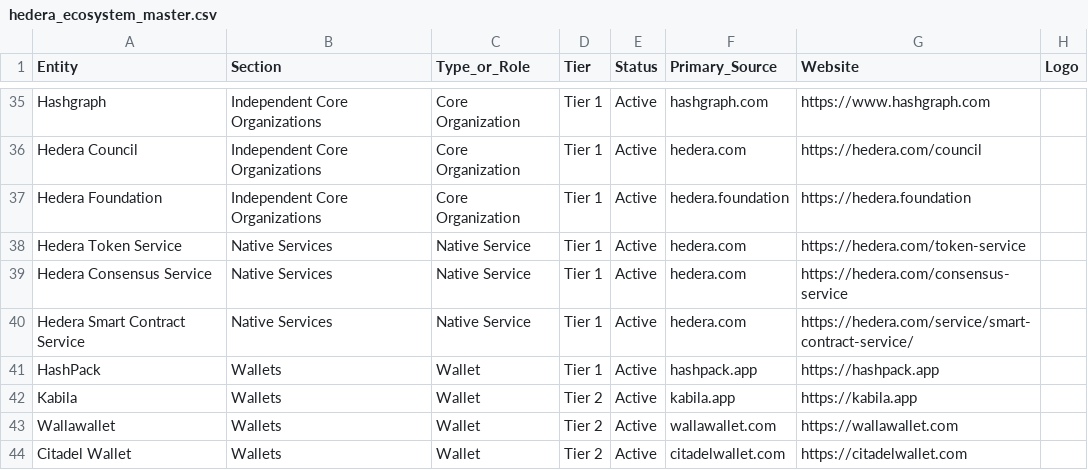
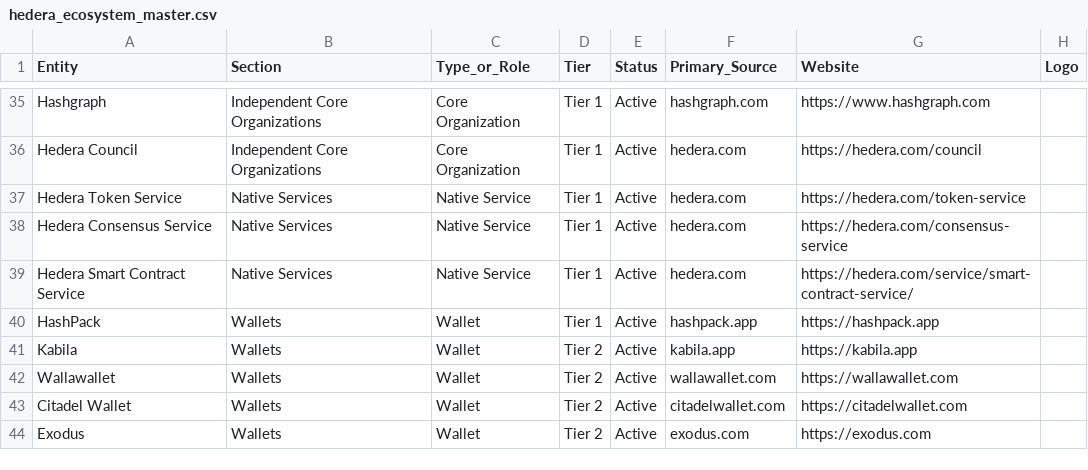
Before and after one commit to valor-cmd/hedera-ecosystem-map, a CSV file: data/hedera_ecosystem_master.csv, drawn as a sheet; only a part is shown, gaps mark what is left out; the shorter side is filled out with more unchanged rows; the diff names each change by its address in the sheet, - before the commit and + after, or states it on an @@ line.

```diff
--- a/data/hedera_ecosystem_master.csv
+++ b/data/hedera_ecosystem_master.csv
-row 37: Hedera Foundation | Independent Core Organizations | Core Organization | Tier 1 | Active | hedera.foundation | https://hedera.foundation
```
Also changed, not shown: 3 other files.
